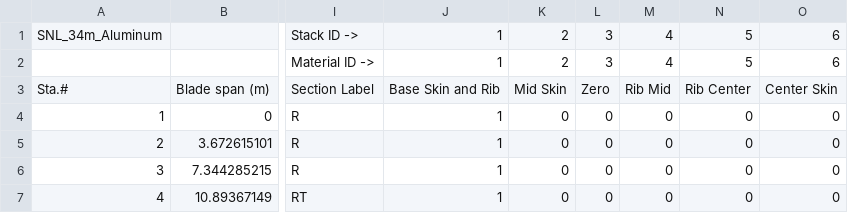
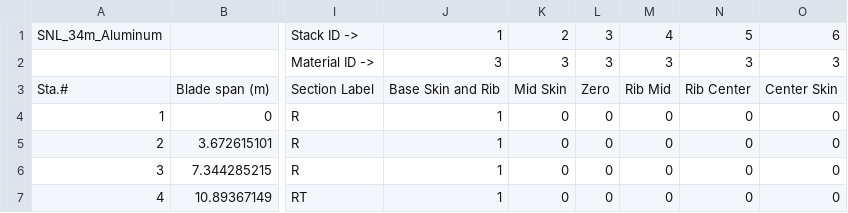
Before and after one commit to sandialabs/OWENS.jl, a CSV file: examples/SNL17m/data/NuMAD_SNL34mGeomBlades.csv, drawn as a sheet; only a part is shown, gaps mark what is left out; the diff names each change by its address in the sheet, - before the commit and + after, or states it on an @@ line.

```diff
--- a/examples/SNL17m/data/NuMAD_SNL34mGeomBlades.csv
+++ b/examples/SNL17m/data/NuMAD_SNL34mGeomBlades.csv
-J2: 1
+J2: 3
-K2: 2
+K2: 3
-M2: 4
+M2: 3
-N2: 5
+N2: 3
-O2: 6
+O2: 3
```
Also changed, not shown: examples/SNL17m/data/NuMAD_SNL34mGeomStruts.csv, examples/SNL17m/data/NuMAD_SNL34mMaterials.csv, 5 other files.
